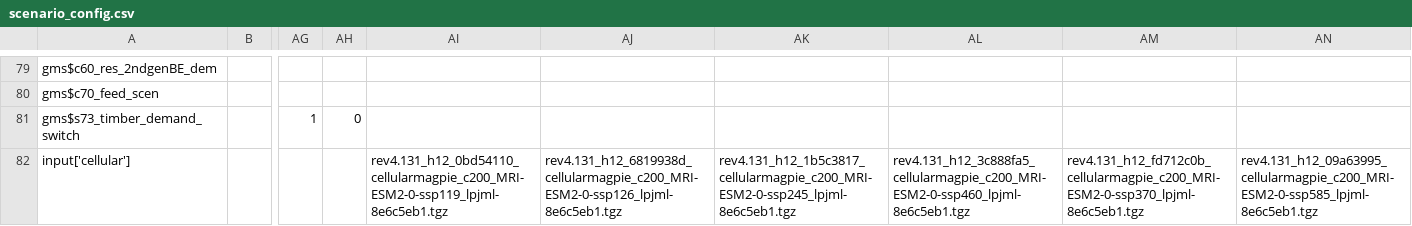
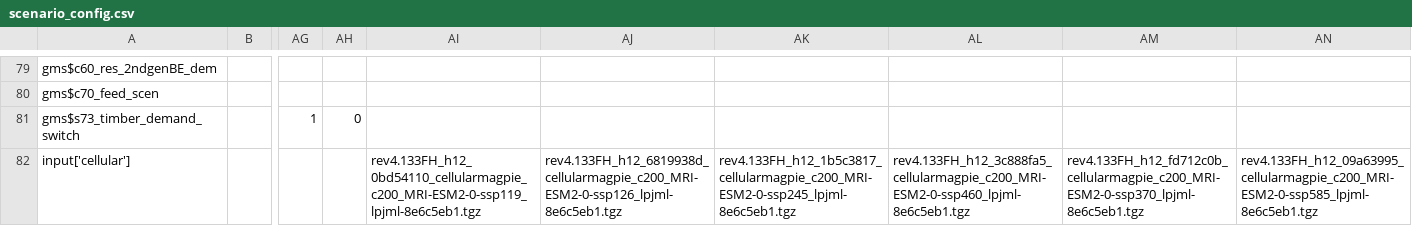
Before and after one commit to flohump/magpie, a CSV file: config/scenario_config.csv, drawn as a sheet; only a part is shown, gaps mark what is left out; the diff names each change by its address in the sheet, - before the commit and + after, or states it on an @@ line.

Commit message:
Point scenario_config cellular tarballs at rev4.133FH
setScenario reads config/scenario_config.csv to set the per-rcp cellular
input tarball, overriding cfg$input in default.cfg. Bump its cellular row
from rev4.131 to rev4.133FH so it is consistent with the input-data revision
already committed to default.cfg (the config-hash is invariant across
revisions, only the prefix changes).

Note: rev4.133FH is an interim personal preprocessing build; re-point to the
official published revision before merge (same as default.cfg).

```diff
--- a/config/scenario_config.csv
+++ b/config/scenario_config.csv
-AI82: rev4.131_h12_0bd54110_cellularmagpie_c200_MRI-ESM2-0-ssp119_lpjml-8e6c5eb1.tgz
+AI82: rev4.133FH_h12_0bd54110_cellularmagpie_c200_MRI-ESM2-0-ssp119_lpjml-8e6c5eb1.tgz
-AJ82: rev4.131_h12_6819938d_cellularmagpie_c200_MRI-ESM2-0-ssp126_lpjml-8e6c5eb1.tgz
+AJ82: rev4.133FH_h12_6819938d_cellularmagpie_c200_MRI-ESM2-0-ssp126_lpjml-8e6c5eb1.tgz
-AK82: rev4.131_h12_1b5c3817_cellularmagpie_c200_MRI-ESM2-0-ssp245_lpjml-8e6c5eb1.tgz
+AK82: rev4.133FH_h12_1b5c3817_cellularmagpie_c200_MRI-ESM2-0-ssp245_lpjml-8e6c5eb1.tgz
-AL82: rev4.131_h12_3c888fa5_cellularmagpie_c200_MRI-ESM2-0-ssp460_lpjml-8e6c5eb1.tgz
+AL82: rev4.133FH_h12_3c888fa5_cellularmagpie_c200_MRI-ESM2-0-ssp460_lpjml-8e6c5eb1.tgz
-AM82: rev4.131_h12_fd712c0b_cellularmagpie_c200_MRI-ESM2-0-ssp370_lpjml-8e6c5eb1.tgz
+AM82: rev4.133FH_h12_fd712c0b_cellularmagpie_c200_MRI-ESM2-0-ssp370_lpjml-8e6c5eb1.tgz
-AN82: rev4.131_h12_09a63995_cellularmagpie_c200_MRI-ESM2-0-ssp585_lpjml-8e6c5eb1.tgz
+AN82: rev4.133FH_h12_09a63995_cellularmagpie_c200_MRI-ESM2-0-ssp585_lpjml-8e6c5eb1.tgz
```
